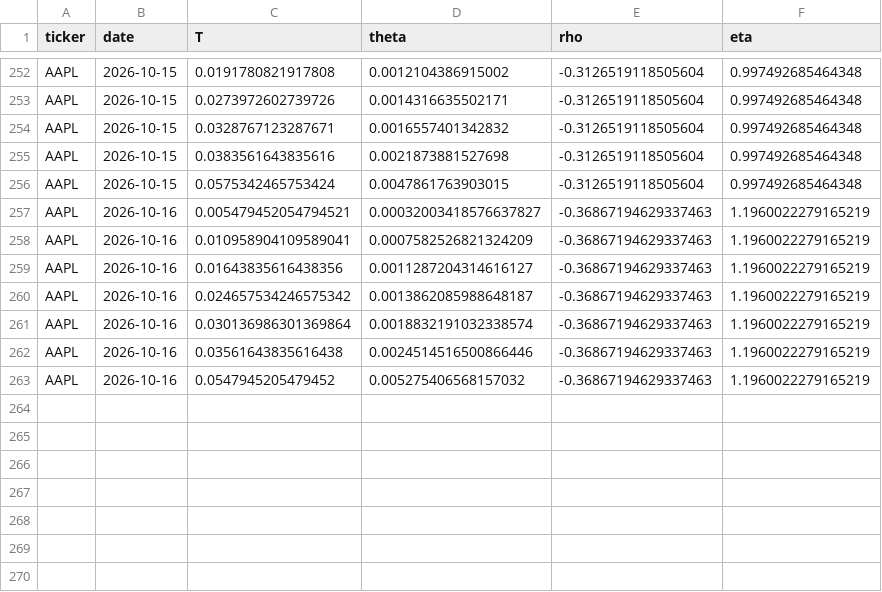
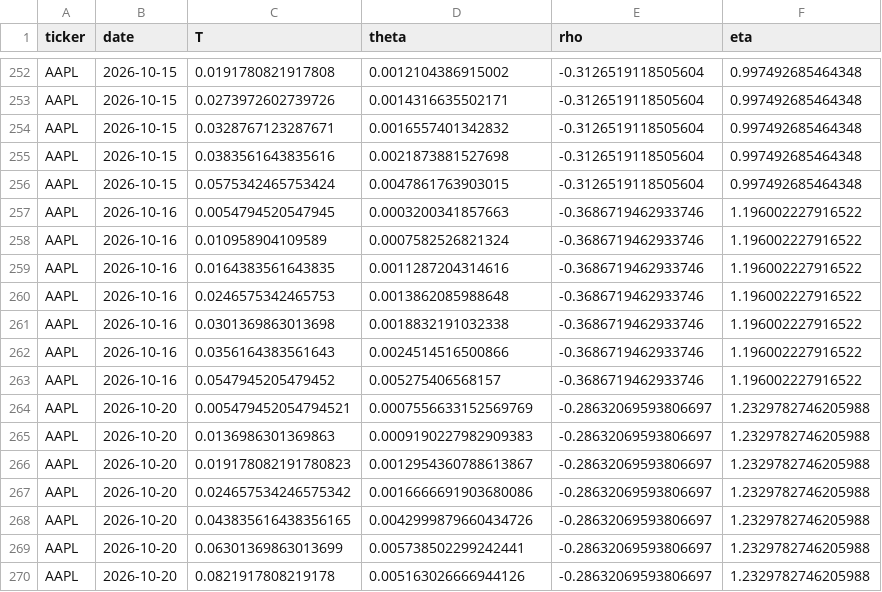
Before and after one commit to 0264224-netizen/Proyecto-1, a CSV file: history/AAPL_ssvi_history.csv, drawn as a sheet; only a part is shown, gaps mark what is left out.

```diff
--- a/history/AAPL_ssvi_history.csv
+++ b/history/AAPL_ssvi_history.csv
@@ -256,8 +256,15 @@ AAPL,2026-10-15,0.0383561643835616,0.0021873881527698,-0.3126519118505604,0.9974
 AAPL,2026-10-15,0.0575342465753424,0.0047861763903015,-0.3126519118505604,0.997492685464348
-AAPL,2026-10-16,0.005479452054794521,0.00032003418576637827,-0.36867194629337463,1.1960022279165219
-AAPL,2026-10-16,0.010958904109589041,0.0007582526821324209,-0.36867194629337463,1.1960022279165219
-AAPL,2026-10-16,0.01643835616438356,0.0011287204314616127,-0.36867194629337463,1.1960022279165219
-AAPL,2026-10-16,0.024657534246575342,0.0013862085988648187,-0.36867194629337463,1.1960022279165219
-AAPL,2026-10-16,0.030136986301369864,0.0018832191032338574,-0.36867194629337463,1.1960022279165219
-AAPL,2026-10-16,0.03561643835616438,0.0024514516500866446,-0.36867194629337463,1.1960022279165219
-AAPL,2026-10-16,0.0547945205479452,0.005275406568157032,-0.36867194629337463,1.1960022279165219
+AAPL,2026-10-16,0.0054794520547945,0.0003200341857663,-0.3686719462933746,1.196002227916522
+AAPL,2026-10-16,0.010958904109589,0.0007582526821324,-0.3686719462933746,1.196002227916522
+AAPL,2026-10-16,0.0164383561643835,0.0011287204314616,-0.3686719462933746,1.196002227916522
+AAPL,2026-10-16,0.0246575342465753,0.0013862085988648,-0.3686719462933746,1.196002227916522
+AAPL,2026-10-16,0.0301369863013698,0.0018832191032338,-0.3686719462933746,1.196002227916522
+AAPL,2026-10-16,0.0356164383561643,0.0024514516500866,-0.3686719462933746,1.196002227916522
+AAPL,2026-10-16,0.0547945205479452,0.005275406568157,-0.3686719462933746,1.196002227916522
+AAPL,2026-10-20,0.005479452054794521,0.0007556633152569769,-0.28632069593806697,1.2329782746205988
+AAPL,2026-10-20,0.0136986301369863,0.0009190227982909383,-0.28632069593806697,1.2329782746205988
+AAPL,2026-10-20,0.019178082191780823,0.0012954360788613867,-0.28632069593806697,1.2329782746205988
+AAPL,2026-10-20,0.024657534246575342,0.0016666691903680086,-0.28632069593806697,1.2329782746205988
+AAPL,2026-10-20,0.043835616438356165,0.0042999879660434726,-0.28632069593806697,1.2329782746205988
+AAPL,2026-10-20,0.06301369863013699,0.005738502299242441,-0.28632069593806697,1.2329782746205988
+AAPL,2026-10-20,0.0821917808219178,0.005163026666944126,-0.28632069593806697,1.2329782746205988
```
Also changed, not shown: history/MSFT_ssvi_history.csv, history/TSLA_ssvi_history.csv.
